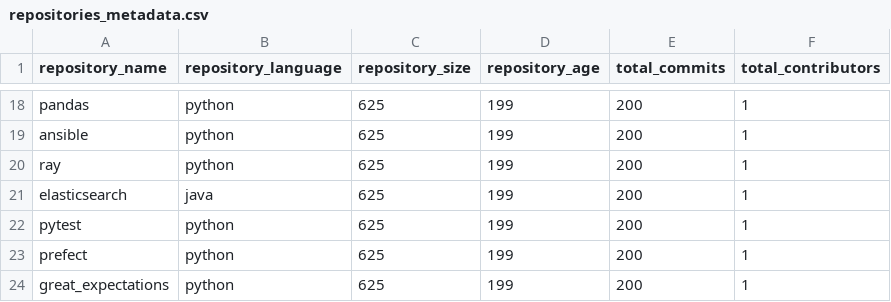
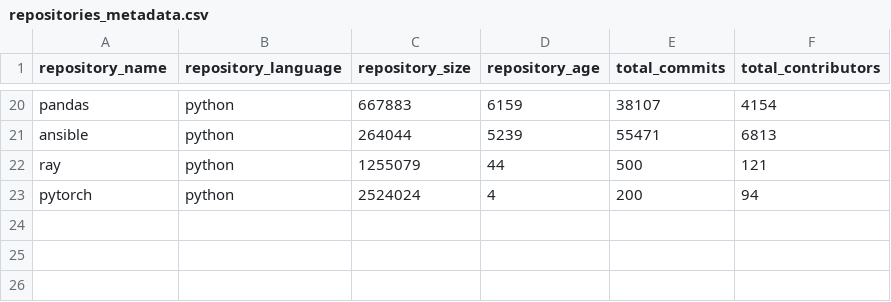
Before and after one commit to Navadeep206/Repository-Risk-analyzis, a CSV file: data/repositories_metadata.csv, drawn as a sheet; only a part is shown, gaps mark what is left out; removed rows and columns are numbered as before the commit, all else as after; the diff covers the shown part only; the diff names each change by its address in the sheet, - before the commit and + after, or states it on an @@ line.

Commit message:
Complete full repository ingestion and build expanded dataset

```diff
--- a/data/repositories_metadata.csv
+++ b/data/repositories_metadata.csv
-C20 (repository_size): 625
+C20 (repository_size): 667883
-D20 (repository_age): 199
+D20 (repository_age): 6159
-E20 (total_commits): 200
+E20 (total_commits): 38107
-F20 (total_contributors): 1
+F20 (total_contributors): 4154
-C21 (repository_size): 625
+C21 (repository_size): 264044
-D21 (repository_age): 199
+D21 (repository_age): 5239
-E21 (total_commits): 200
+E21 (total_commits): 55471
-F21 (total_contributors): 1
+F21 (total_contributors): 6813
-C22 (repository_size): 625
+C22 (repository_size): 1255079
-D22 (repository_age): 199
+D22 (repository_age): 44
-E22 (total_commits): 200
+E22 (total_commits): 500
-F22 (total_contributors): 1
+F22 (total_contributors): 121
-row 21: elasticsearch | java | 625 | 199 | 200 | 1
-row 22: pytest | python | 625 | 199 | 200 | 1
-row 23: prefect | python | 625 | 199 | 200 | 1
-row 24: great_expectations | python | 625 | 199 | 200 | 1
+row 23: pytorch | python | 2524024 | 4 | 200 | 94
```
Also changed, not shown: 6 added rows, 4 removed rows and 51 edited cells elsewhere in this file, 7 other files.
